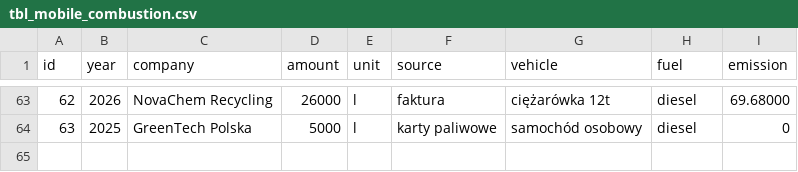
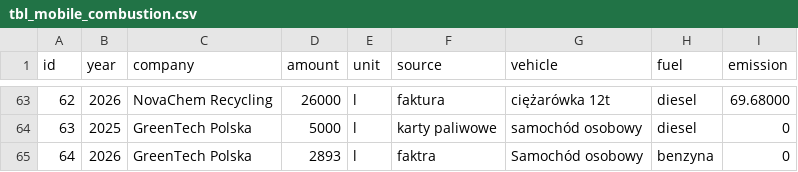
Before and after one commit to infoshareacademy/jpydzr10-emission-impossible, a CSV file: data_files/tbl_mobile_combustion.csv, drawn as a sheet; only a part is shown, gaps mark what is left out.

```diff
--- a/data_files/tbl_mobile_combustion.csv
+++ b/data_files/tbl_mobile_combustion.csv
@@ -64 +64,2 @@ id,year,company,amount,unit,source,vehicle,fuel,emission
 63,2025,GreenTech Polska,5000,l,karty paliwowe,samochód osobowy,diesel,0
+64,2026,GreenTech Polska,2893,l,faktra,Samochód osobowy,benzyna,0
```
Also changed, not shown: data_files/tbl_e_cons.csv, data_files/tbl_stationary_combustion.csv, 10 other files.
